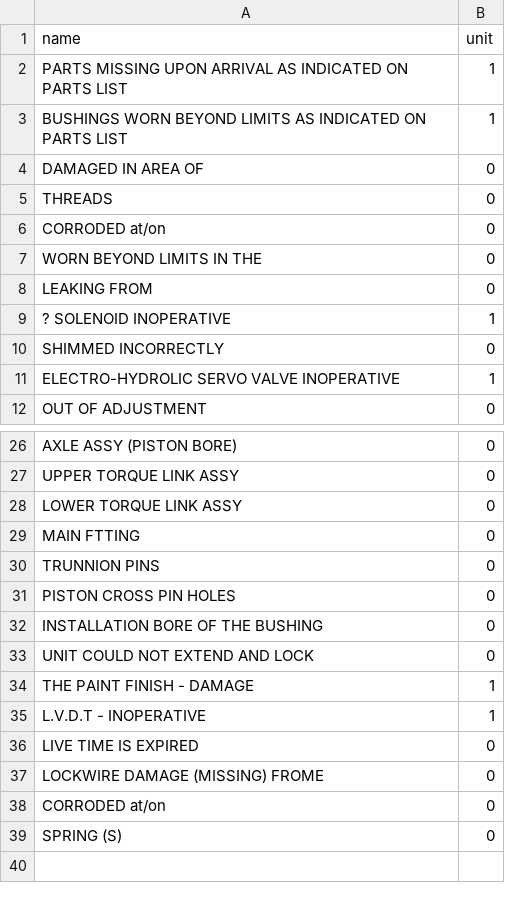
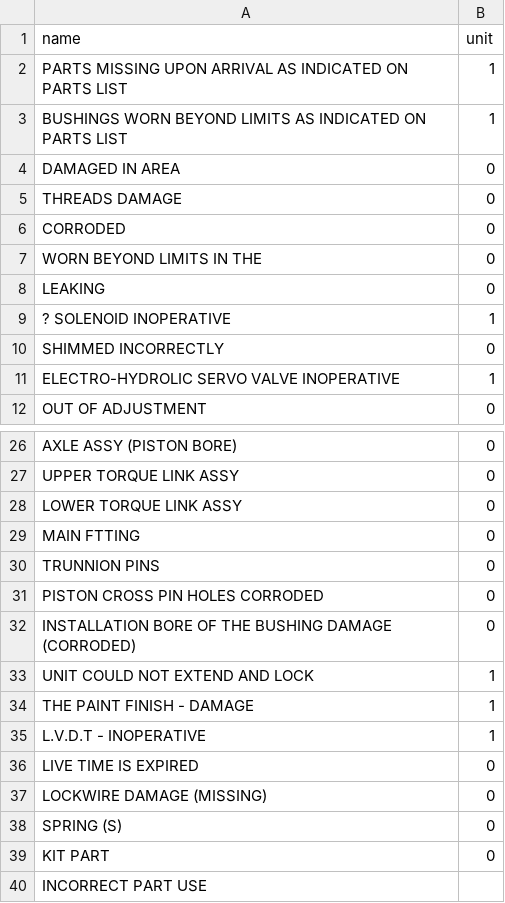
Before and after one commit to Famousleonid/avia, a CSV file: public/data/unit_tdr.csv, drawn as a sheet; only a part is shown, gaps mark what is left out.

```diff
--- a/public/data/unit_tdr.csv
+++ b/public/data/unit_tdr.csv
@@ -3,7 +3,7 @@ PARTS MISSING UPON ARRIVAL AS INDICATED ON PARTS LIST,1
 BUSHINGS WORN BEYOND LIMITS AS INDICATED ON PARTS LIST,1
-DAMAGED IN AREA OF,0
-THREADS,0
-CORRODED  at/on,0
+DAMAGED IN AREA,0
+THREADS DAMAGE ,0
+CORRODED ,0
 WORN BEYOND LIMITS IN THE,0
-LEAKING FROM,0
+LEAKING ,0
 ? SOLENOID INOPERATIVE,1
@@ -30,5 +30,5 @@ MAIN FTTING,0
 TRUNNION PINS,0
-PISTON CROSS PIN HOLES,0
-INSTALLATION BORE OF THE BUSHING,0
-UNIT COULD NOT EXTEND AND LOCK,0
+PISTON CROSS PIN HOLES CORRODED,0
+INSTALLATION BORE OF THE BUSHING DAMAGE (CORRODED),0
+UNIT COULD NOT EXTEND AND LOCK,1
 THE PAINT FINISH - DAMAGE,1
@@ -36,4 +36,5 @@ L.V.D.T - INOPERATIVE,1
 LIVE TIME IS EXPIRED,0
-LOCKWIRE DAMAGE (MISSING) FROME,0
-CORRODED at/on,0
+LOCKWIRE DAMAGE (MISSING),0
 SPRING (S),0
+KIT PART,0
+INCORRECT PART USE
```
Also changed, not shown: 1 other file.
